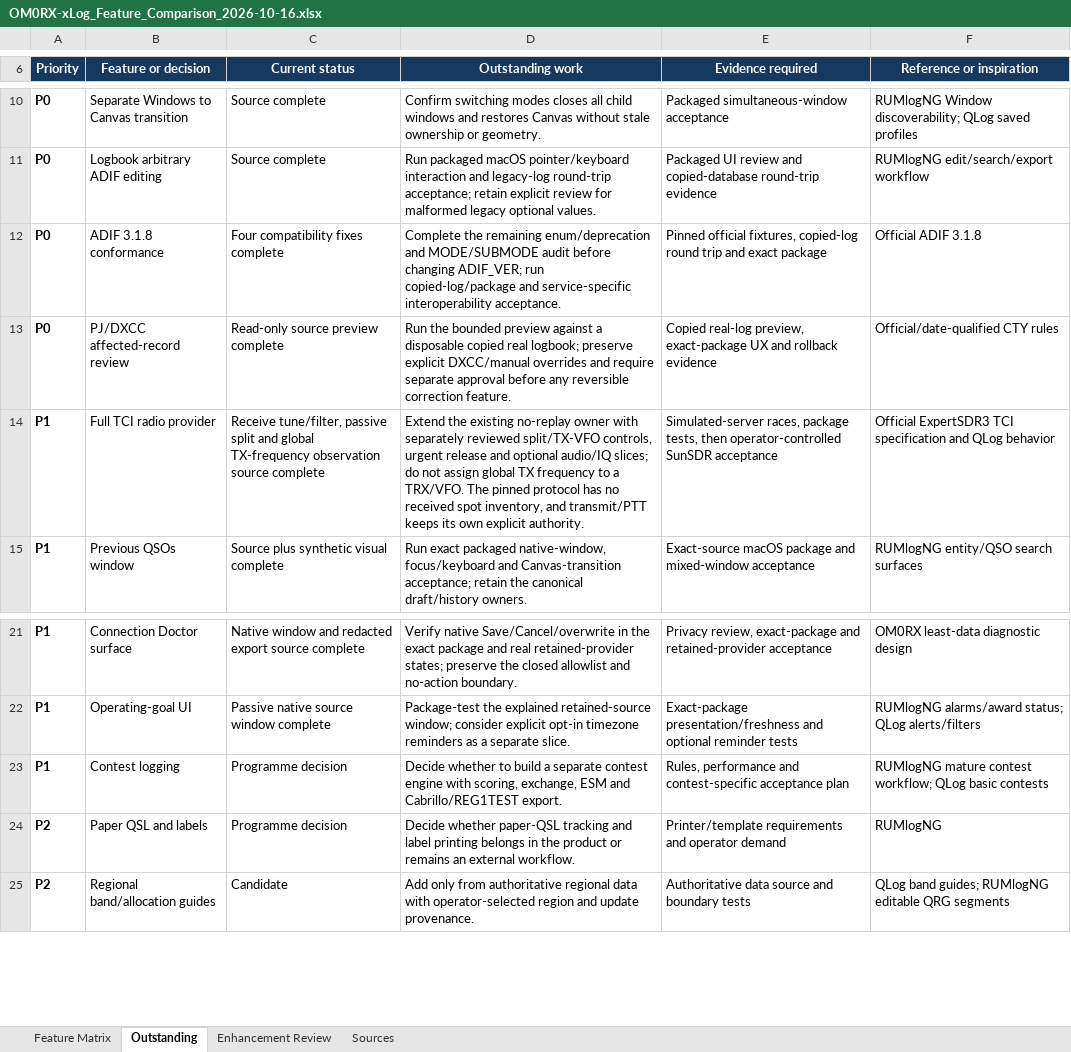
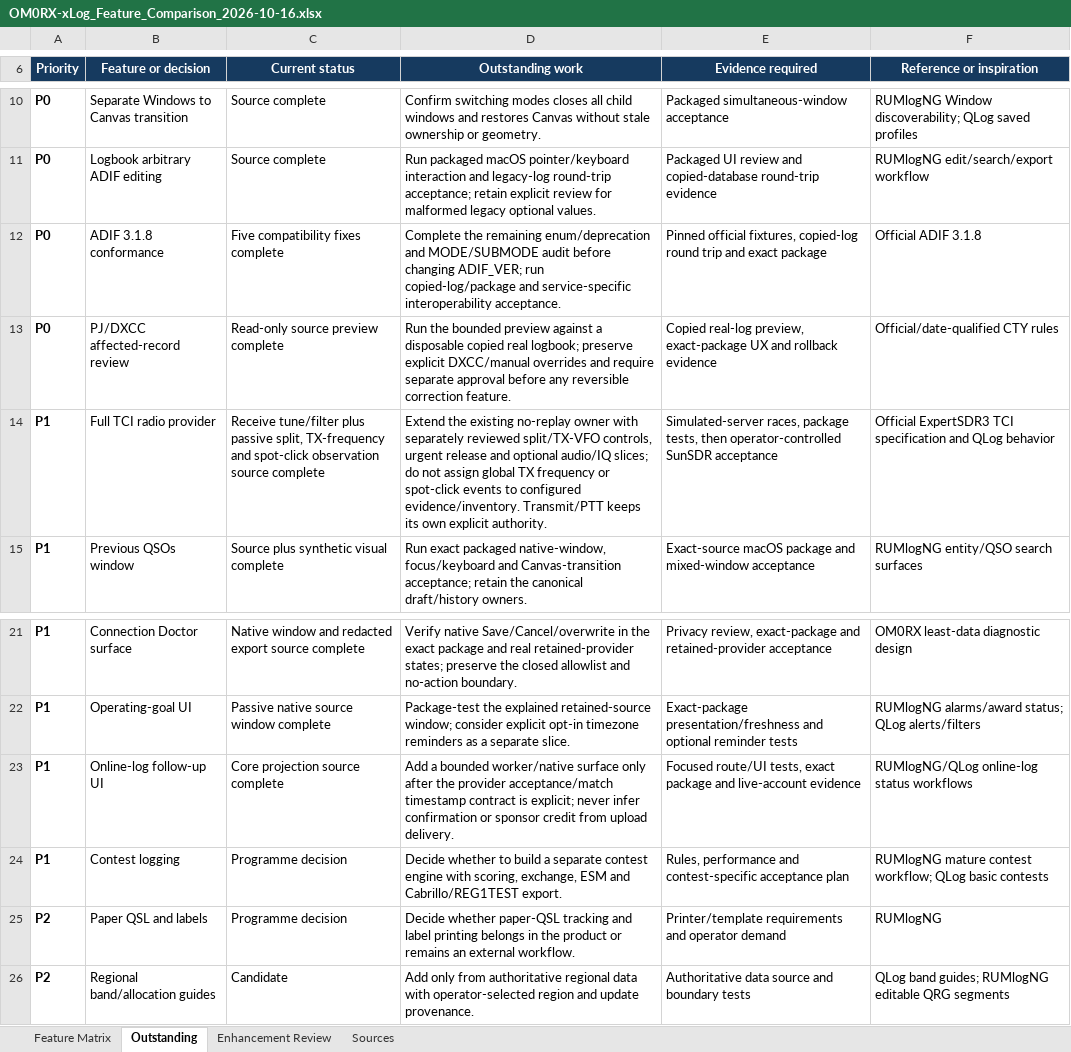
Before and after one commit to oliverbross/OM0RX-xLog, an Excel workbook: outputs/feature-matrix-2026-10-16/OM0RX-xLog_Feature_Comparison_2026-10-16.xlsx, sheet Outstanding, drawn as a sheet; only a part is shown, gaps mark what is left out; values as stored, in another font and other column widths than the file's, no borders; conditional formats and table styles not drawn; the diff names each change by its address in the sheet, - before the commit and + after, or states it on an @@ line.

Commit message:
Track online log ADIF and TCI follow-ups

```diff
--- a/outputs/feature-matrix-2026-10-16/OM0RX-xLog_Feature_Comparison_2026-10-16.xlsx (sheet Outstanding)
+++ b/outputs/feature-matrix-2026-10-16/OM0RX-xLog_Feature_Comparison_2026-10-16.xlsx (sheet Outstanding)
-C12 (Current status): Four compatibility fixes complete
+C12 (Current status): Five compatibility fixes complete
-C14 (Current status): Receive tune/filter, passive split and global TX-frequency observation source…
+C14 (Current status): Receive tune/filter plus passive split, TX-frequency and spot-click observation source…
-D14 (Outstanding work): …TX frequency to a TRX/VFO. The pinned protocol has no received spot inventory, and transmit/PTT keeps its…
+D14 (Outstanding work): …TX frequency or spot-click events to configured evidence/inventory. Transmit/PTT keeps its…
+row 23: P1 | Online-log follow-up UI | Core projection source complete | Add a bounded worker/native surface only after the provider acceptance/match timestamp contract is explicit; never infer confirmation or sponsor credit from upload delivery. | Focused route/UI tests, exact package and live-account evidence | RUMlogNG/QLog online-log status workflows
```
Also changed, not shown: sheet Feature Matrix, sheet Sources, sheet Enhancement Review, 5 other files.
